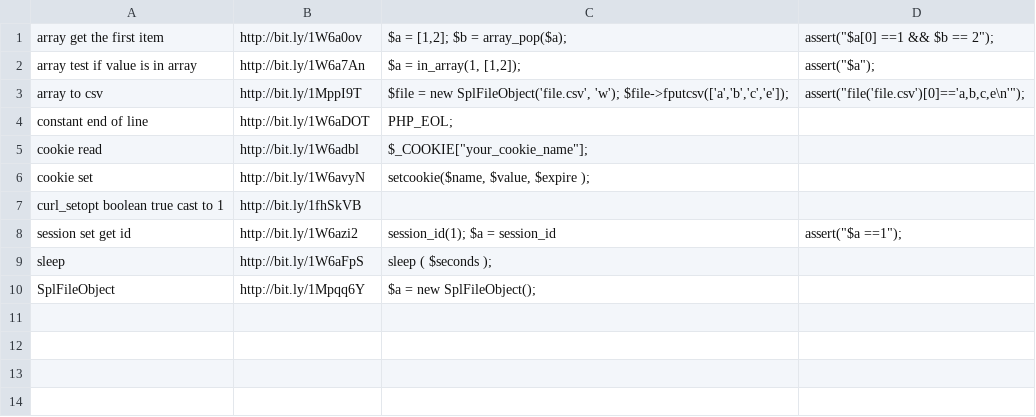
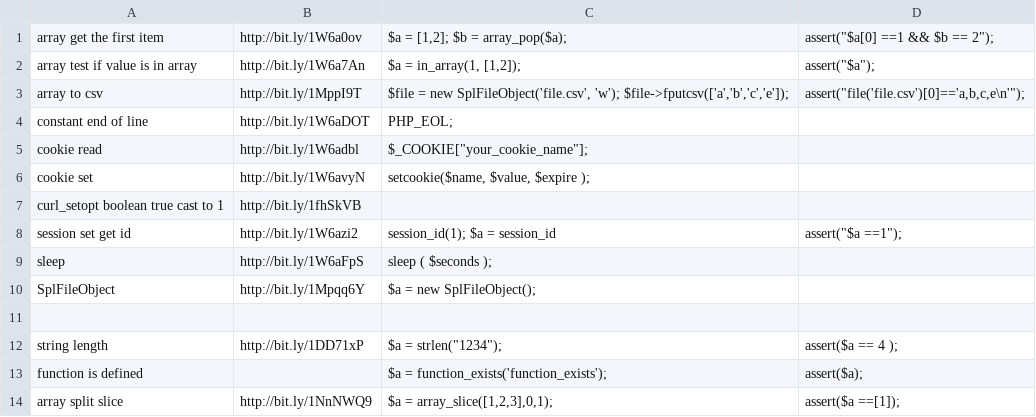
Before and after one commit to denislaliberte/search, a CSV file: php.csv, drawn as a sheet.

```diff
--- a/php.csv
+++ b/php.csv
@@ -10 +10,5 @@ sleep                           |   http://bit.ly/1W6aFpS |  sleep ( $seconds );
 SplFileObject                   |    http://bit.ly/1Mpqq6Y | $a = new SplFileObject();   |
+
+string length                   |  http://bit.ly/1DD71xP | $a = strlen("1234");    |   assert($a == 4 );
+function is defined             | | $a = function_exists('function_exists');  | assert($a);
+array split slice               | http://bit.ly/1NnNWQ9  | $a = array_slice([1,2,3],0,1);  |  assert($a ==[1]);
```
Also changed, not shown: drupal.csv, 2 other files.
